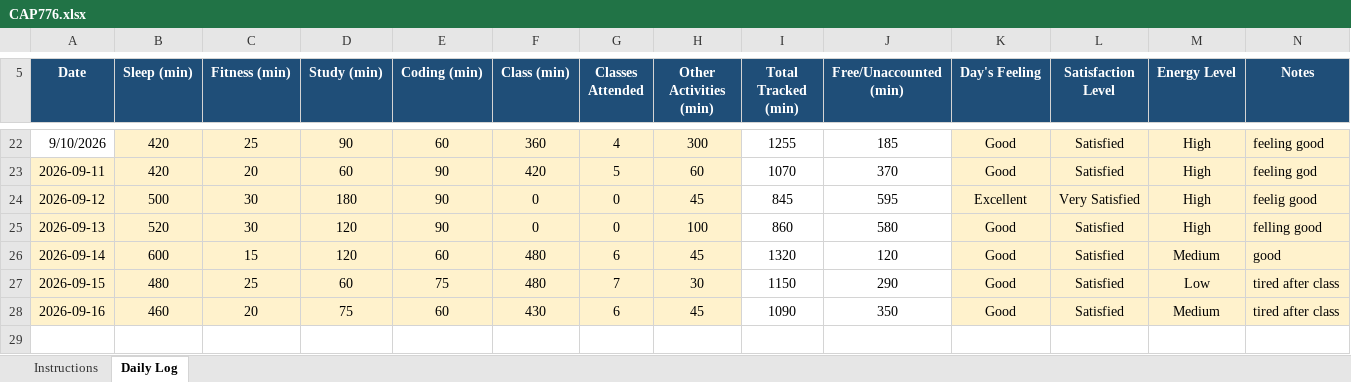
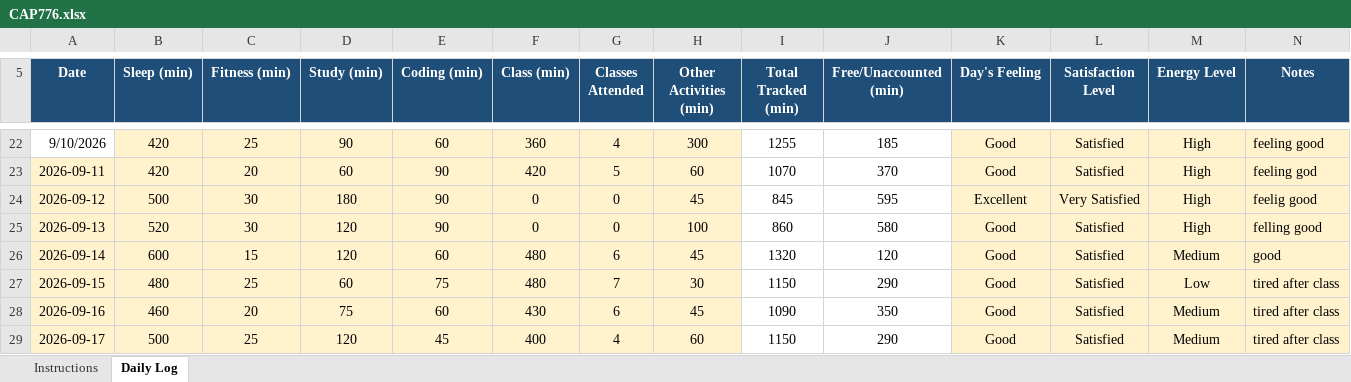
Before and after one commit to stiffensonu3000/CAP776, an Excel workbook: CAP776.xlsx, sheet Daily Log, drawn as a sheet; only a part is shown, gaps mark what is left out; values as stored, in another font and other column widths than the file's, no borders; conditional formats not drawn; the diff names each change by its address in the sheet, - before the commit and + after, or states it on an @@ line.

```diff
--- a/CAP776.xlsx (sheet Daily Log)
+++ b/CAP776.xlsx (sheet Daily Log)
+row 29: 2026-09-17 | 500 | 25 | 120 | 45 | 400 | 4 | 60 | 1150 | 290 | Good | Satisfied | Medium | tired after class
```
Also changed, not shown: 1 other file.
